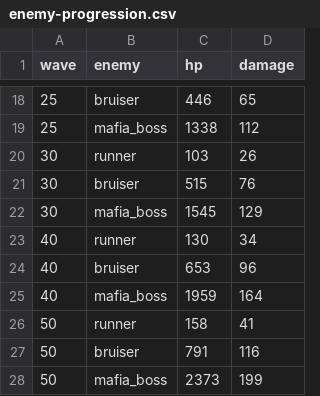
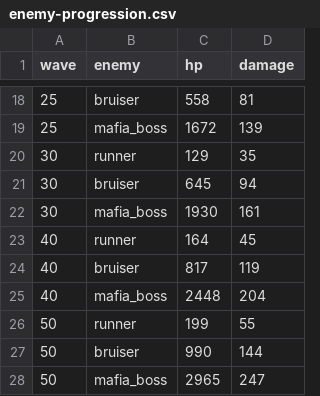
Before and after one commit to growFortress/growfortress, a CSV file: docs/enemy-progression.csv, drawn as a sheet; only a part is shown, gaps mark what is left out; the diff covers the shown part only.

Commit message:
refactor: rebalance enemy stats and game economy
- Increase enemy base HP and damage by ~25% across all types
- Reduce enemy movement speeds by ~12% for better gameplay pacing
- Lower gold rewards from enemies to slow economic progression
- Reduce elite enemy multipliers (3x HP, 2.5x damage/gold instead of 3.5x)
- Decrease wave scaling from 5% to 3% per 10 waves
- Lower cycle bonus from 50% to 30% per cycle
- Reduce fortress progression gold bonuses for better balance
- Remove totalWaves > 0 filter from leaderboard queries
- Add server utility scripts for cache and progression management

```diff
--- a/docs/enemy-progression.csv
+++ b/docs/enemy-progression.csv
@@ -18,11 +18,11 @@ wave,enemy,hp,damage
-25,bruiser,446,65
-25,mafia_boss,1338,112
-30,runner,103,26
-30,bruiser,515,76
-30,mafia_boss,1545,129
-40,runner,130,34
-40,bruiser,653,96
-40,mafia_boss,1959,164
-50,runner,158,41
-50,bruiser,791,116
-50,mafia_boss,2373,199
+25,bruiser,558,81
+25,mafia_boss,1672,139
+30,runner,129,35
+30,bruiser,645,94
+30,mafia_boss,1930,161
+40,runner,164,45
+40,bruiser,817,119
+40,mafia_boss,2448,204
+50,runner,199,55
+50,bruiser,990,144
+50,mafia_boss,2965,247
```
Also changed, not shown: 32 edited cells elsewhere in this file, 7 other files.
